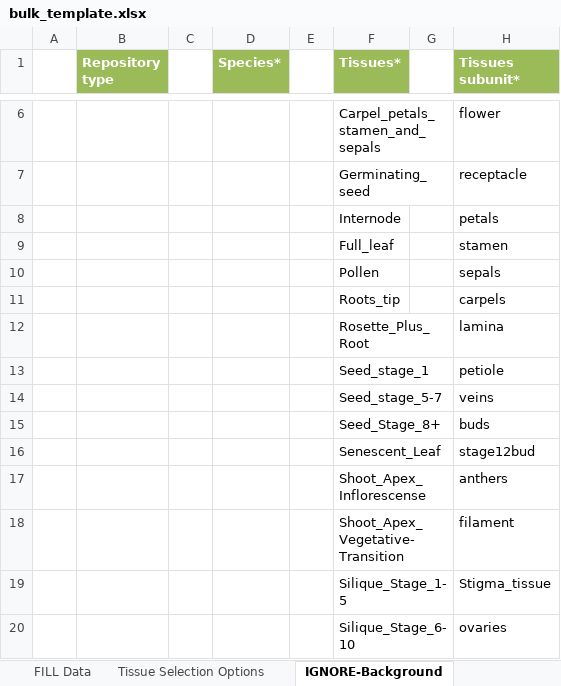
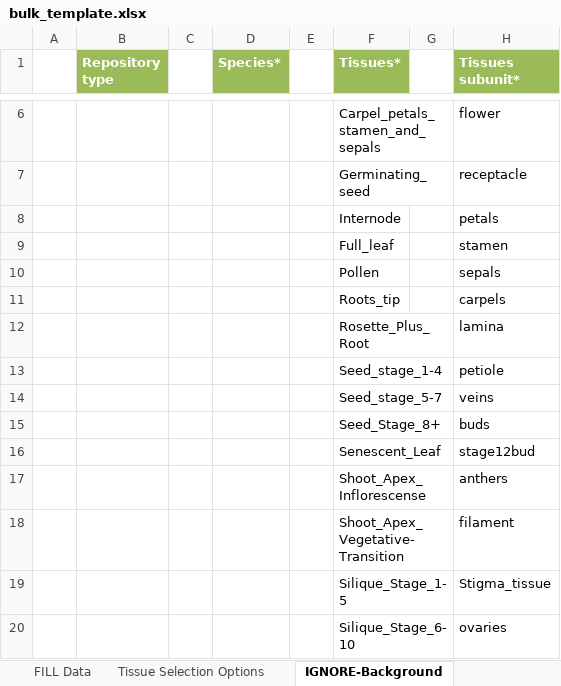
Before and after one commit to BioAnalyticResource/eFP-Seq_Browser, an Excel workbook: cgi-bin/Submission_page/bulk_template.xlsx, sheet IGNORE-Background, drawn as a sheet; only a part is shown, gaps mark what is left out; values as stored, in another font and other column widths than the file's, no borders; table styles not drawn; the diff names each change by its address in the sheet, - before the commit and + after, or states it on an @@ line.

Commit message:
Klepikova data now available on eFP-Seq Browser
Klepikova data now available on eFP-Seq Browser

The Klepikova dataset is under the XML file:
bamdata_Developmental_transcriptome.xml . This XML file contains both
Amazon AWS and Google Drive BAM repository links.

To make this dataset available and working, changes were made to
custom.js, xml_src_dic.js, XMLgenerator-v2.js, webservice.cgi and
index.html.

In custom.js, the directory address for the webservice.cgi was changed
to a version that I can customize as well as the rnaseq_image_url for
amazon links now include numberofreads and amazon_filename for the BAM
file name. This was needed to generate coloured eFP images as well as
load amazon files. Loading screen now fades away at 96% loaded instead
of 99% as a temporary fail-safe in the case of the
bamdata_Developmental_transcriptome.xml running into an error at 97% as
it did before. Also, disabled code that creates an “undefined” tissue
(this will be rewritten later).

In xml_src_dic.js, just added in the new Kleipkova dataset.

In XMLgenerator-v2.js, the Amazon link check function;
check_amazon_for_bam(input), now just checks if the files end in “.bam”
instead of “accepted_hits.bam”.

In webservice.cgi, filedir was brought back. How mpileup was checked for
was changed and new error cases were added in. The colours of the base64
images were changed so if it is not a fixed record number, it will just
turn out to be green (0x64cc65). S3FS was changed so it works now. How
the RPKM/FPKM is calculated now puts into consideration the
user-inputted reads mapped.

In index.html, the Klepikova dataset replaces the Plant J sample
dataset.

The builk_template.xlsx was changed to correct “Seed stage 1-4” from its
mistaken “Seed stage 1”.

All other files were files taken from the live version of the eFP-Seq
Browser which are required for the system to run smoothly.

```diff
--- a/cgi-bin/Submission_page/bulk_template.xlsx (sheet IGNORE-Background)
+++ b/cgi-bin/Submission_page/bulk_template.xlsx (sheet IGNORE-Background)
-F13 (Tissues*): Seed_stage_1
+F13 (Tissues*): Seed_stage_1-4
```
Also changed, not shown: sheet Tissue Selection Options, 13 other files.
